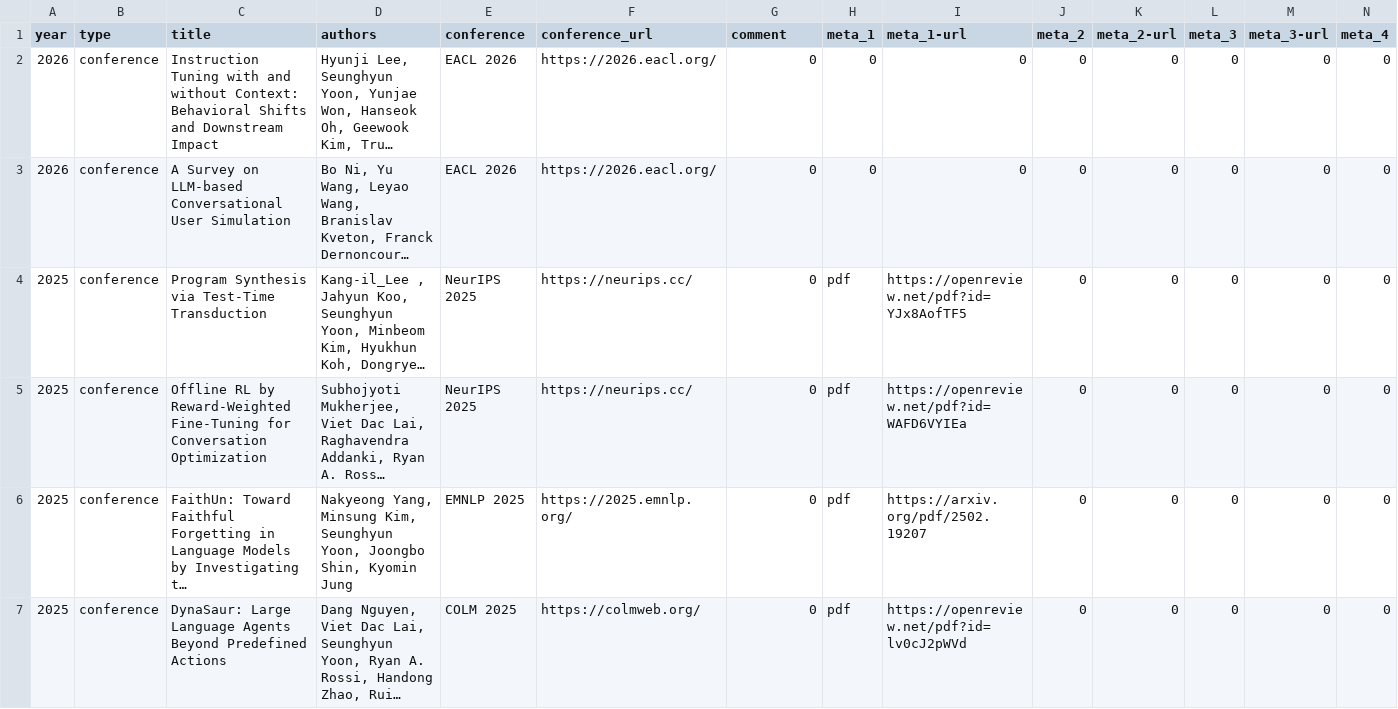
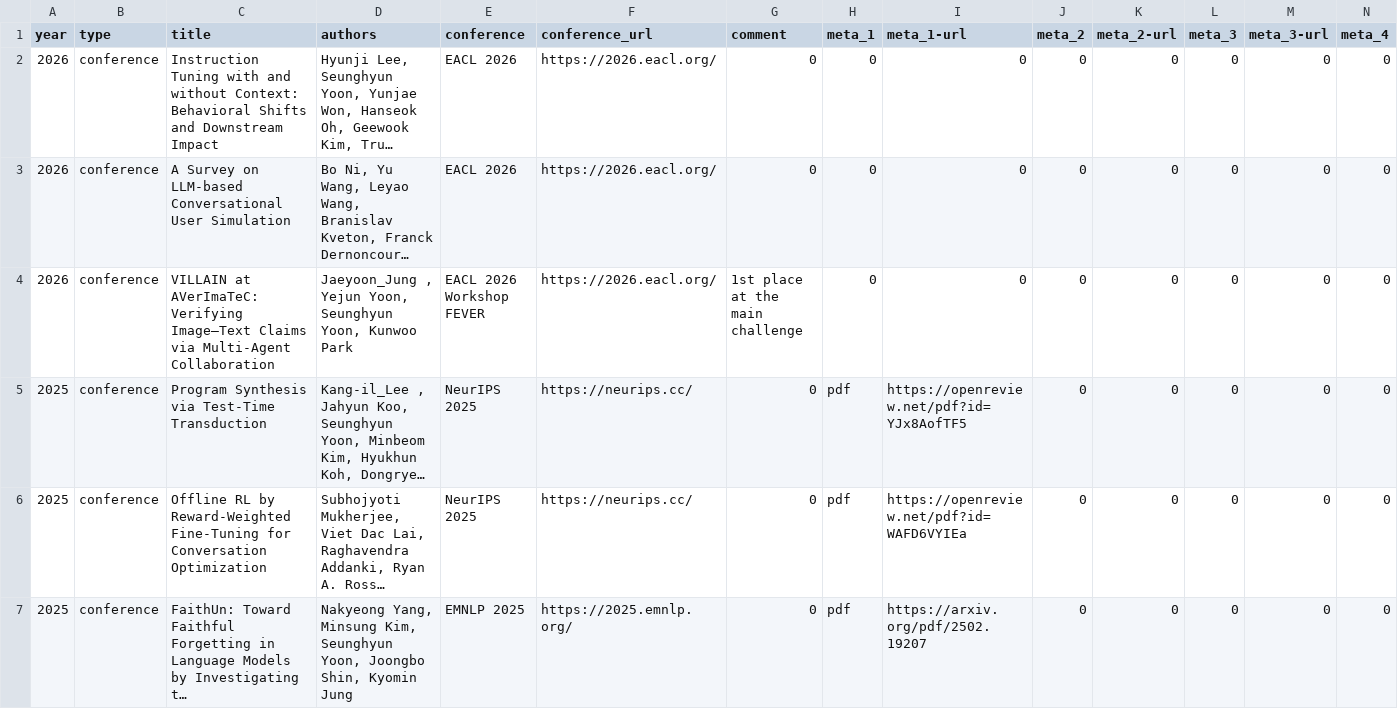
Before and after one commit to david-yoon/david-yoon.github.io, a CSV file: resource/data_papers.csv, drawn as a sheet; only a part is shown; the shorter side is filled out with more unchanged rows; long unchanged cells end in …; rows hold the shown columns only; the diff covers the shown part only; the diff names each change by its address in the sheet, - before the commit and + after, or states it on an @@ line.

Commit message:
fever

```diff
--- a/resource/data_papers.csv
+++ b/resource/data_papers.csv
+row 4: 2026 | conference | VILLAIN at AVerImaTeC: Verifying Image–Text Claims via Multi-Agent Collaboration | Jaeyoon_Jung , Yejun Yoon, Seunghyun Yoon, Kunwoo Park | EACL 2026 Workshop FEVER | https://2026.eacl.org/ | 1st place at the main challenge | 0 | 0 | 0 | 0 | 0 | 0 | 0
```
Also changed, not shown: 1 edited cell elsewhere in this file, resource/data_news.csv, 3 other files.
